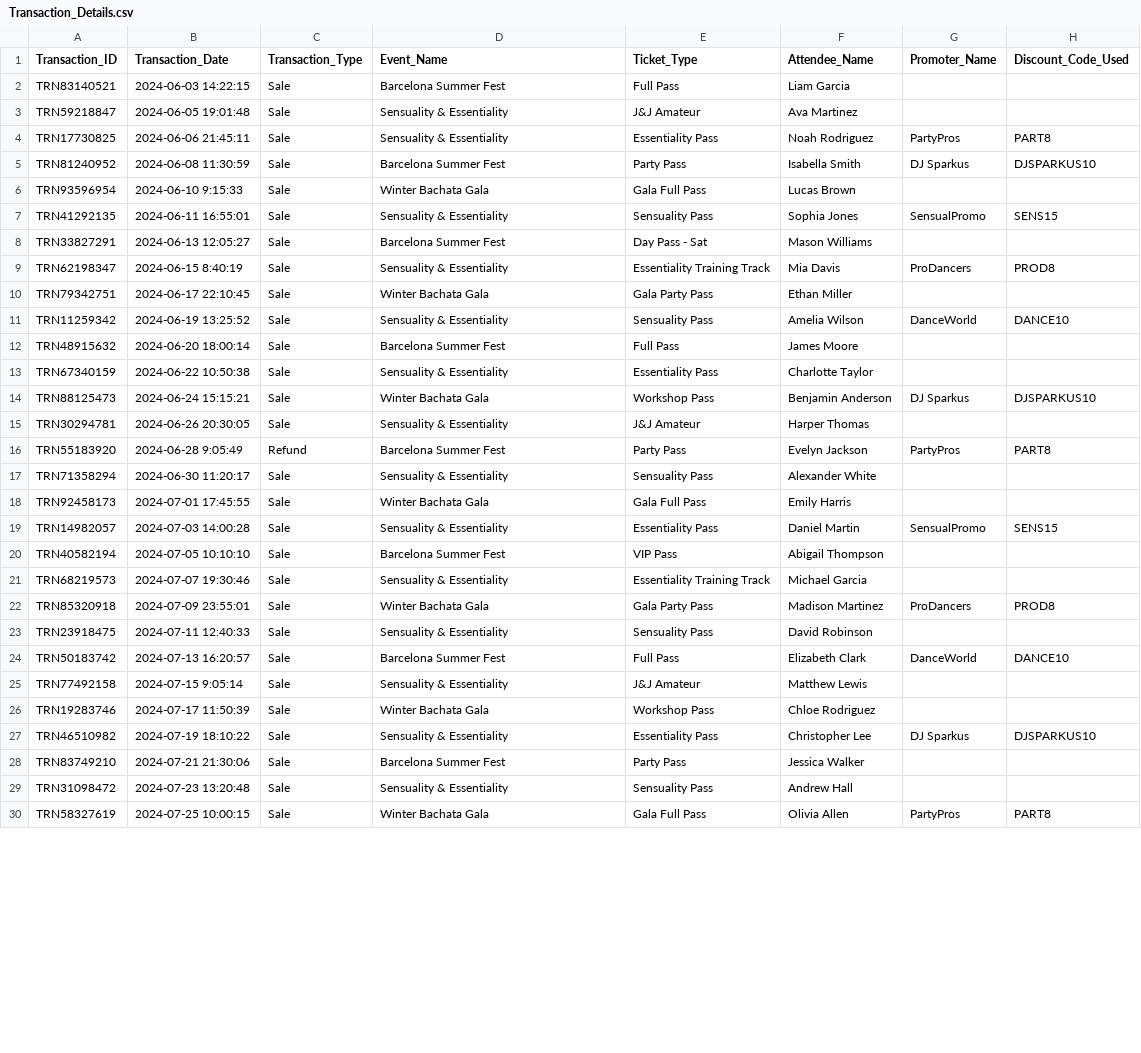
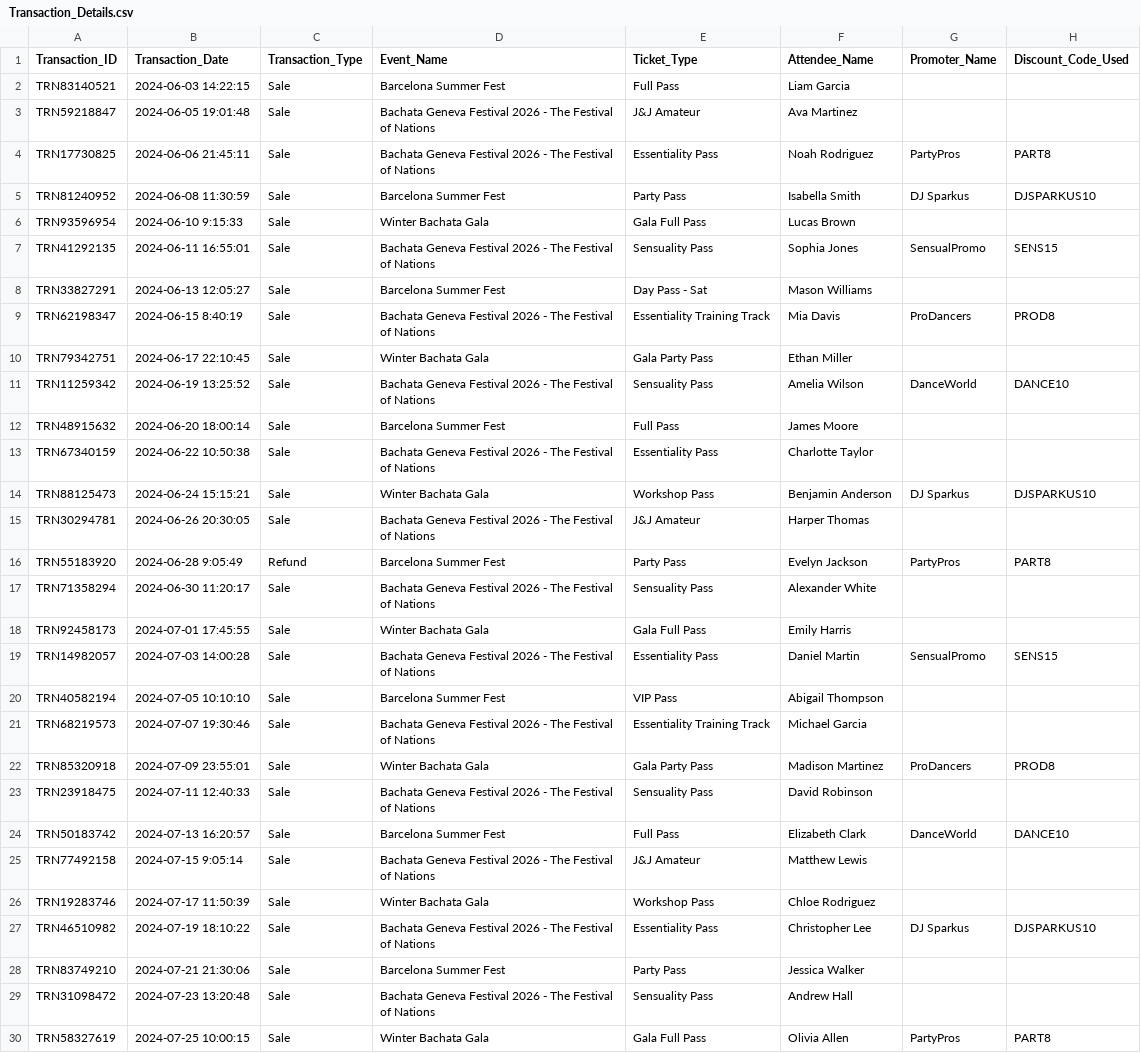
Before and after one commit to luttymedia/revelti-mockup, a CSV file: data/Transaction_Details.csv, drawn as a sheet; only a part is shown; the diff covers the shown part only; the diff names each change by its address in the sheet, - before the commit and + after, or states it on an @@ line.

Commit message:
Adapted content to Bachata Geneva (BGF).

```diff
--- a/data/Transaction_Details.csv
+++ b/data/Transaction_Details.csv
-D3:D4 (Event_Name): Sensuality & Essentiality
+D3:D4 (Event_Name): Bachata Geneva Festival 2026 - The Festival of Nations
-D7 (Event_Name): Sensuality & Essentiality
+D7 (Event_Name): Bachata Geneva Festival 2026 - The Festival of Nations
-D9 (Event_Name): Sensuality & Essentiality
+D9 (Event_Name): Bachata Geneva Festival 2026 - The Festival of Nations
-D11 (Event_Name): Sensuality & Essentiality
+D11 (Event_Name): Bachata Geneva Festival 2026 - The Festival of Nations
-D13 (Event_Name): Sensuality & Essentiality
+D13 (Event_Name): Bachata Geneva Festival 2026 - The Festival of Nations
-D15 (Event_Name): Sensuality & Essentiality
+D15 (Event_Name): Bachata Geneva Festival 2026 - The Festival of Nations
-D17 (Event_Name): Sensuality & Essentiality
+D17 (Event_Name): Bachata Geneva Festival 2026 - The Festival of Nations
-D19 (Event_Name): Sensuality & Essentiality
+D19 (Event_Name): Bachata Geneva Festival 2026 - The Festival of Nations
-D21 (Event_Name): Sensuality & Essentiality
+D21 (Event_Name): Bachata Geneva Festival 2026 - The Festival of Nations
-D23 (Event_Name): Sensuality & Essentiality
+D23 (Event_Name): Bachata Geneva Festival 2026 - The Festival of Nations
-D25 (Event_Name): Sensuality & Essentiality
+D25 (Event_Name): Bachata Geneva Festival 2026 - The Festival of Nations
-D27 (Event_Name): Sensuality & Essentiality
+D27 (Event_Name): Bachata Geneva Festival 2026 - The Festival of Nations
-D29 (Event_Name): Sensuality & Essentiality
+D29 (Event_Name): Bachata Geneva Festival 2026 - The Festival of Nations
```
Also changed, not shown: 142 edited cells elsewhere in this file, 35 other files.
